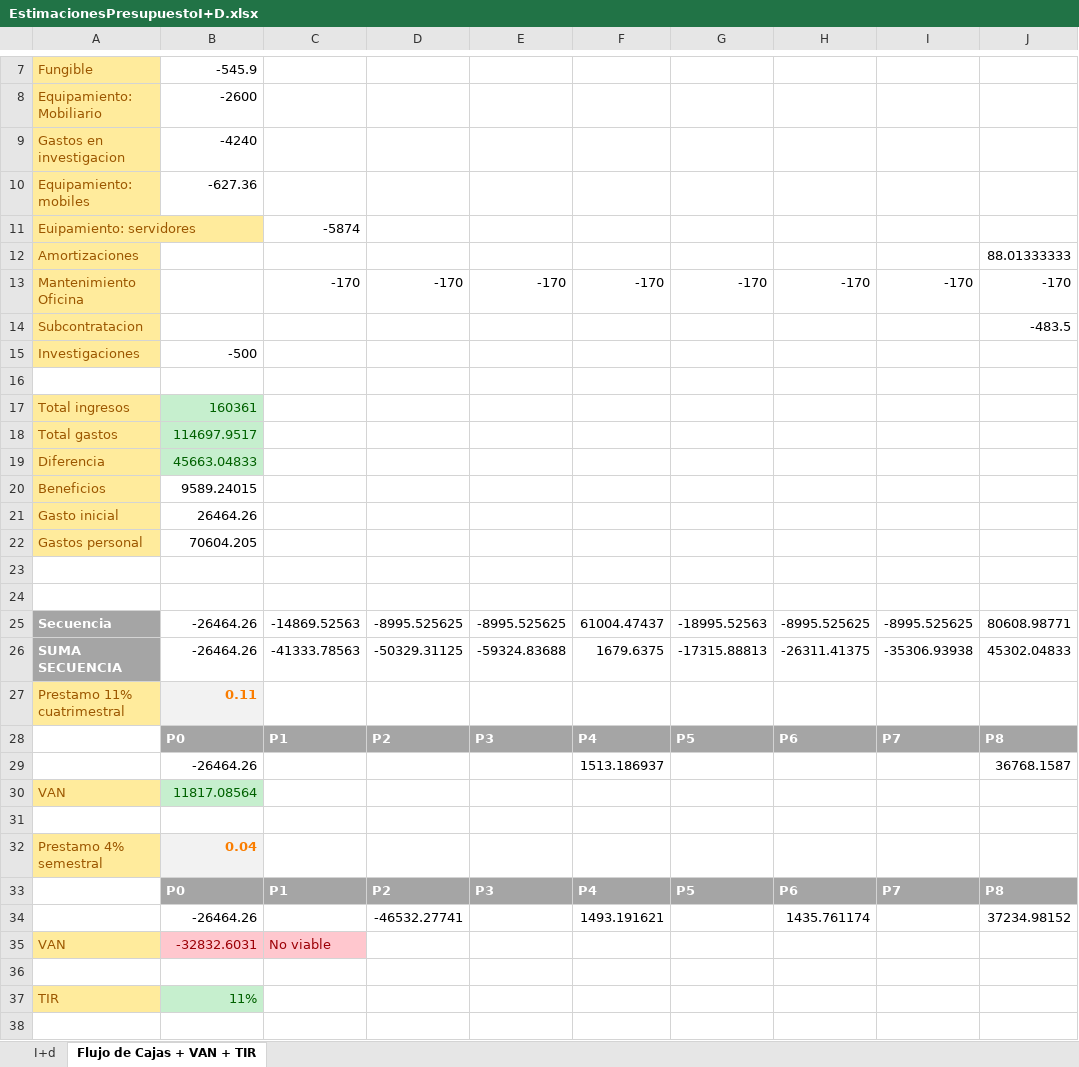
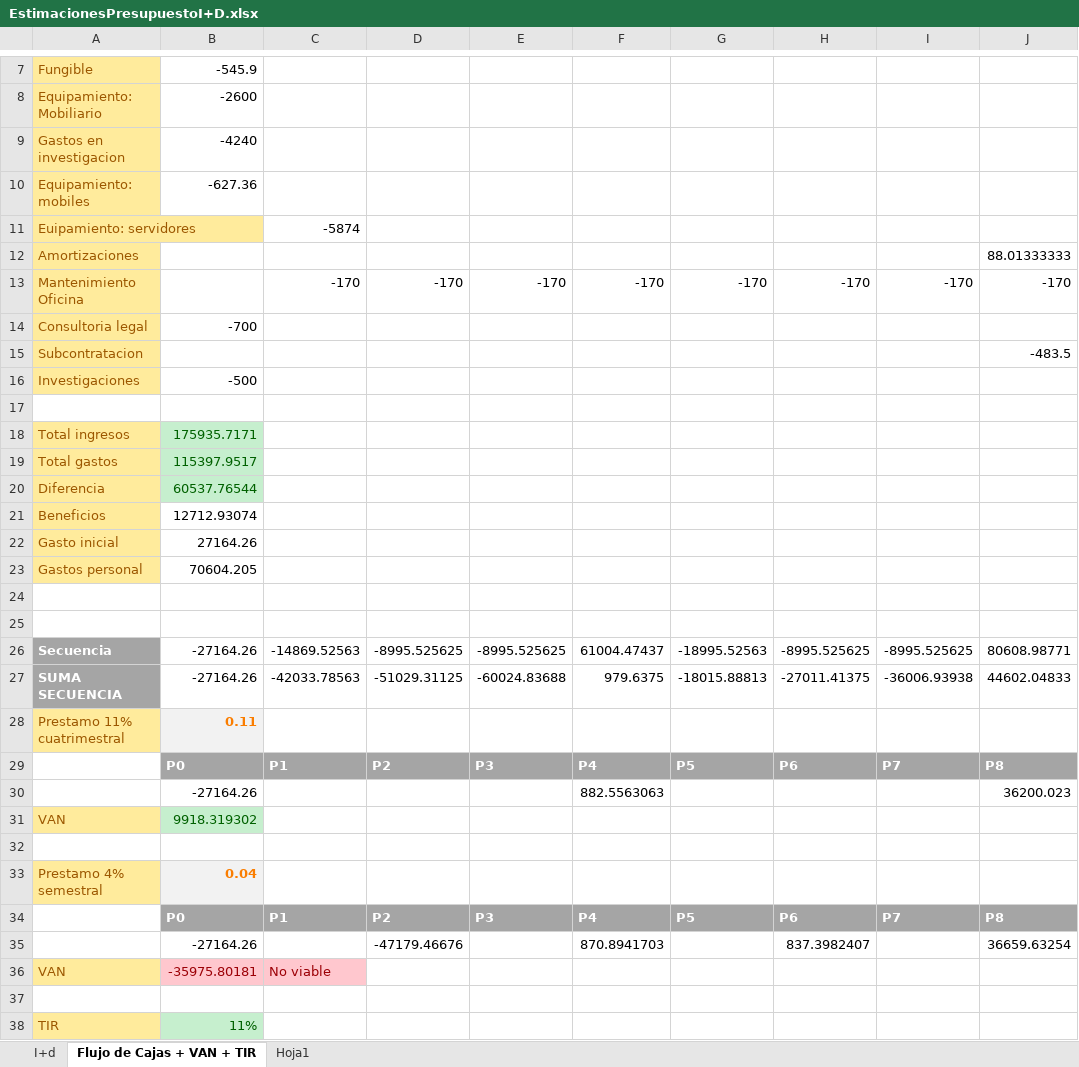
Before and after one commit to AbdullahTaher93/PGPIProject, an Excel workbook: EstimacionesPresupuestoI+D.xlsx, sheet Flujo de Cajas + VAN + TIR, drawn as a sheet; only a part is shown, gaps mark what is left out; values as stored, in another font and other column widths than the file's, no borders; charts and pictures not drawn; removed rows and columns are numbered as before the commit, all else as after; the diff names each change by its address in the sheet, - before the commit and + after, or states it on an @@ line.

Commit message:
Completado docuemento estimaciones

```diff
--- a/EstimacionesPresupuestoI+D.xlsx (sheet Flujo de Cajas + VAN + TIR)
+++ b/EstimacionesPresupuestoI+D.xlsx (sheet Flujo de Cajas + VAN + TIR)
+sheet tab: Hoja1
+row 14: Consultoria legal | -700
-B18: 160361
+B18: 175935.7171
-B19: 114697.9517
+B19: 115397.9517
-B20: 45663.04833
+B20: 60537.76544
-B21: 9589.24015
+B21: 12712.93074
-B22: 26464.26
+B22: 27164.26
-B26:B27: -26464.26
+B26:B27: -27164.26
-C27: -41333.78563
+C27: -42033.78563
-D27: -50329.31125
+D27: -51029.31125
-E27: -59324.83688
+E27: -60024.83688
-F27: 1679.6375
+F27: 979.6375
-G27: -17315.88813
+G27: -18015.88813
-H27: -26311.41375
+H27: -27011.41375
-I27: -35306.93938
+I27: -36006.93938
-J27: 45302.04833
+J27: 44602.04833
-row 29:  | -26464.26 |  |  |  | 1513.186937 |  |  |  | 36768.1587
+row 30:  | -27164.26 |  |  |  | 882.5563063 |  |  |  | 36200.023
-B31: 11817.08564
+B31: 9918.319302
-row 34:  | -26464.26 |  | -46532.27741 |  | 1493.191621 |  | 1435.761174 |  | 37234.98152
+row 35:  | -27164.26 |  | -47179.46676 |  | 870.8941703 |  | 837.3982407 |  | 36659.63254
-B36: -32832.6031
+B36: -35975.80181
```
Also changed, not shown: sheet I+d, formulas that keep their value, charts or pictures, 1 other file.
